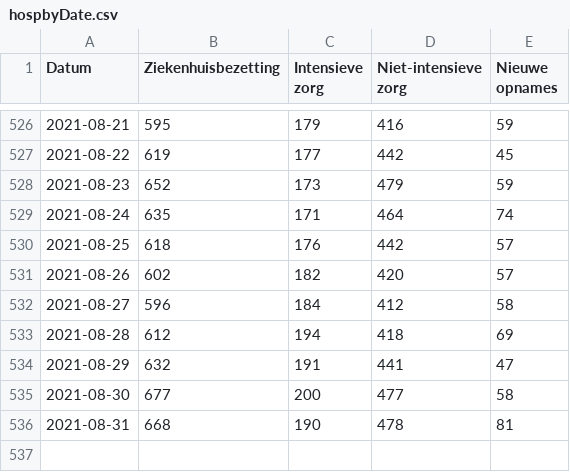
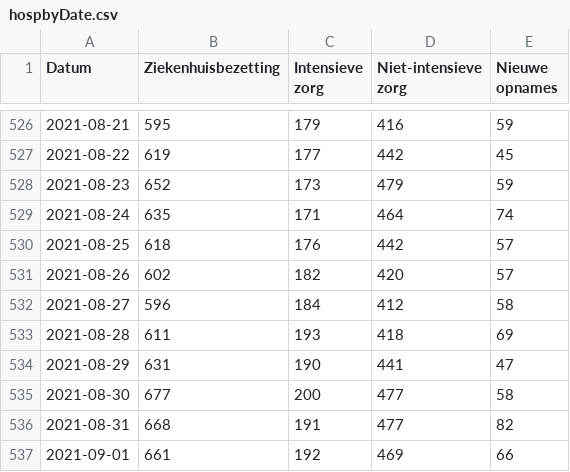
Before and after one commit to andystevensss/corona-data, a CSV file: hosp/hospbyDate.csv, drawn as a sheet; only a part is shown, gaps mark what is left out.

Commit message:
automatic update

```diff
--- a/hosp/hospbyDate.csv
+++ b/hosp/hospbyDate.csv
@@ -532,5 +532,6 @@ Datum,Ziekenhuisbezetting,Intensieve zorg,Niet-intensieve zorg,Nieuwe opnames
 2021-08-27,596,184,412,58
-2021-08-28,612,194,418,69
-2021-08-29,632,191,441,47
+2021-08-28,611,193,418,69
+2021-08-29,631,190,441,47
 2021-08-30,677,200,477,58
-2021-08-31,668,190,478,81
+2021-08-31,668,191,477,82
+2021-09-01,661,192,469,66
```
